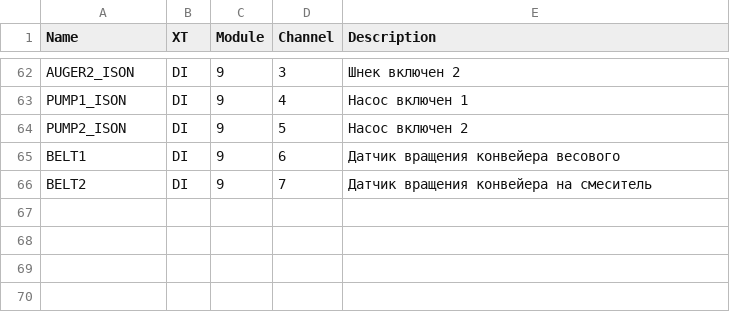
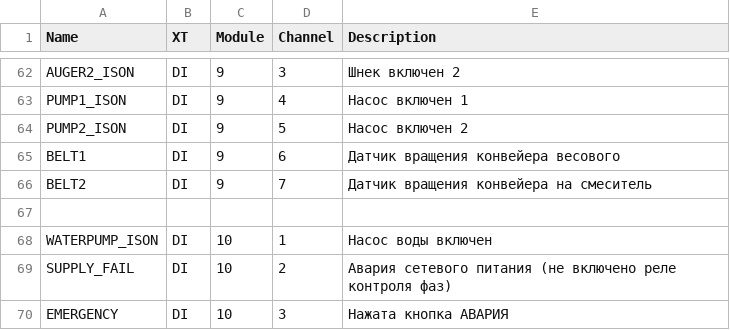
Before and after one commit to chkrain/TECHRESOURCE071025, a CSV file: src/krax.csv, drawn as a sheet; only a part is shown, gaps mark what is left out; the diff names each change by its address in the sheet, - before the commit and + after, or states it on an @@ line.

```diff
--- a/src/krax.csv
+++ b/src/krax.csv
+row 67: (empty)
+row 68: WATERPUMP_ISON | DI | 10 | 1 | Насос воды включен
+row 69: SUPPLY_FAIL | DI | 10 | 2 | Авария сетевого питания (не включено реле контроля фаз)
+row 70: EMERGENCY | DI | 10 | 3 | Нажата кнопка АВАРИЯ
```
Also changed, not shown: 58 other files.
